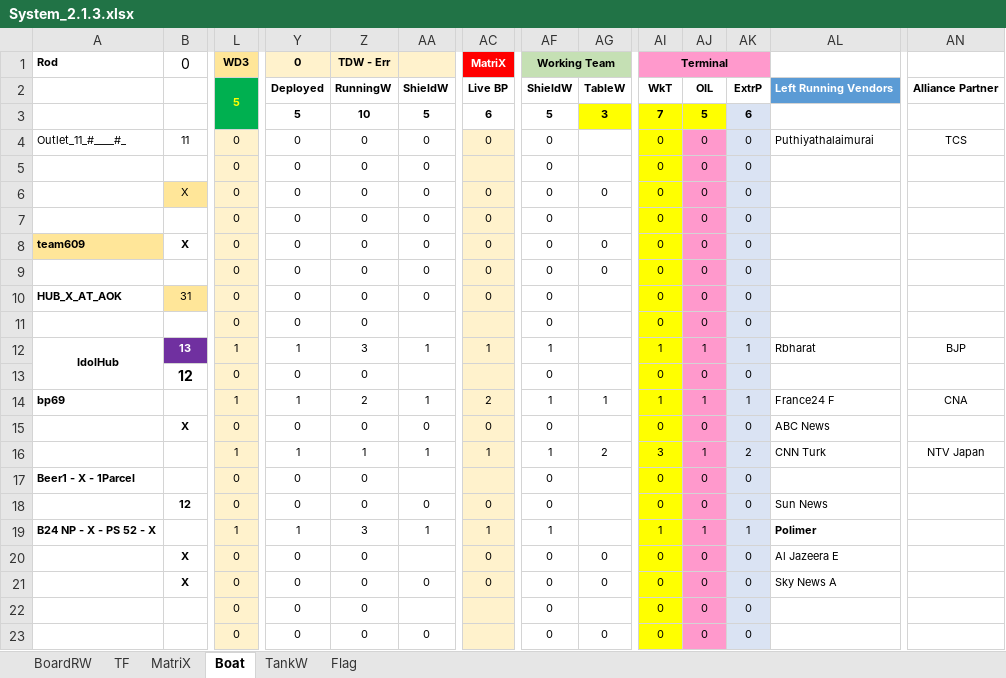
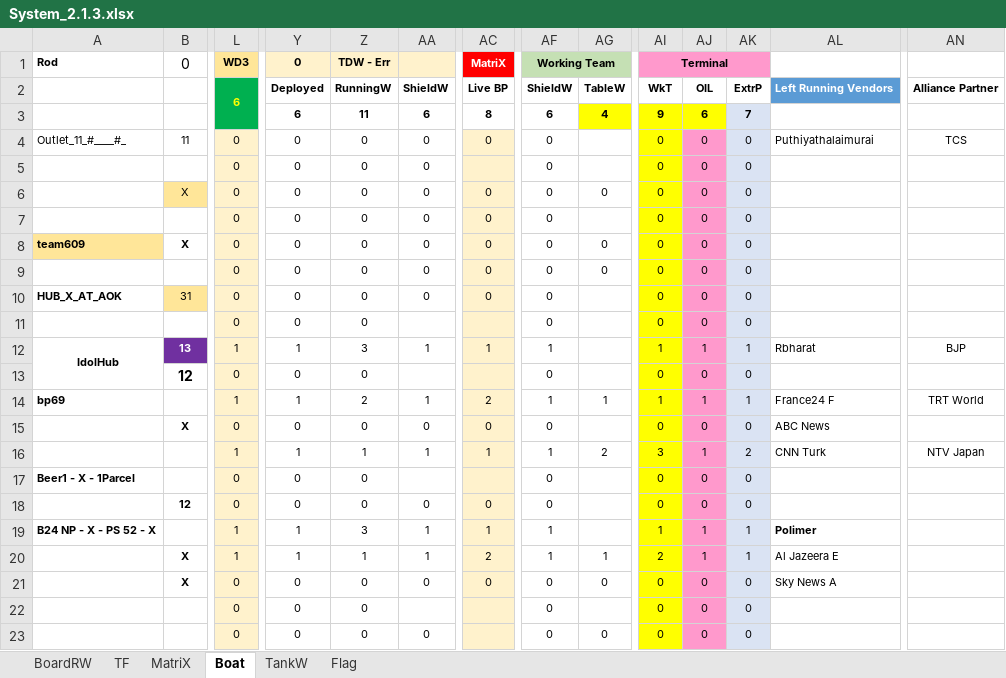
Before and after one commit to sawanCoder11/System_Work_RW, an Excel workbook: System_2.1.3.xlsx, sheet Boat, drawn as a sheet; only a part is shown, gaps mark what is left out; values as stored, in another font and other column widths than the file's, no borders; the diff names each change by its address in the sheet, - before the commit and + after, or states it on an @@ line.

Commit message:
Bridge Updates
Bridge Enabled - TRT World

```diff
--- a/System_2.1.3.xlsx (sheet Boat)
+++ b/System_2.1.3.xlsx (sheet Boat)
-L2 (WD3): 5
+L2 (WD3): 6
-Y3 (0): 5
+Y3 (0): 6
-Z3 (TDW - Err): 10
+Z3 (TDW - Err): 11
-AA3: 5
+AA3: 6
-AC3 (MatriX): 6
+AC3 (MatriX): 8
-AF3 (Working Team): 5
+AF3 (Working Team): 6
-AG3: 3
+AG3: 4
-AI3 (Terminal): 7
+AI3 (Terminal): 9
-AJ3: 5
+AJ3: 6
-AK3: 6
+AK3: 7
-AN14: CNA
+AN14: TRT World
-AL18: Sun News
+AL18: (empty)
-L20 (WD3): 0
+L20 (WD3): 1
-Y20 (0): 0
+Y20 (0): 1
-Z20 (TDW - Err): 0
+Z20 (TDW - Err): 1
-AA20: (empty)
+AA20: 1
-AC20 (MatriX): 0
+AC20 (MatriX): 2
-AF20 (Working Team): 0
+AF20 (Working Team): 1
-AG20: 0
+AG20: 1
-AI20 (Terminal): 0
+AI20 (Terminal): 2
-AJ20: 0
+AJ20: 1
-AK20: 0
+AK20: 1
```
Also changed, not shown: sheet TF.
